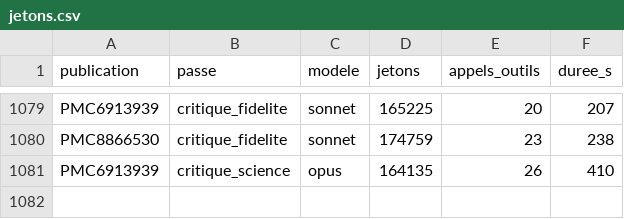
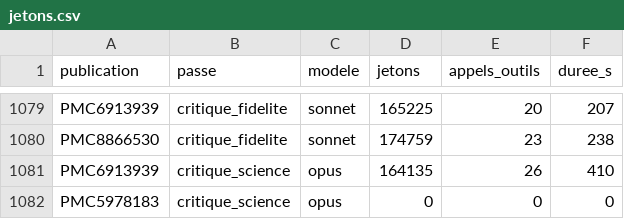
Before and after one commit to TerryChauvin/synthgraph-multi-agent-cloud, a CSV file: audits/jetons.csv, drawn as a sheet; only a part is shown, gaps mark what is left out; the diff names each change by its address in the sheet, - before the commit and + after, or states it on an @@ line.

```diff
--- a/audits/jetons.csv
+++ b/audits/jetons.csv
+row 1082: PMC5978183 | critique_science | opus | 0 | 0 | 0
```
Also changed, not shown: 2 other files.
